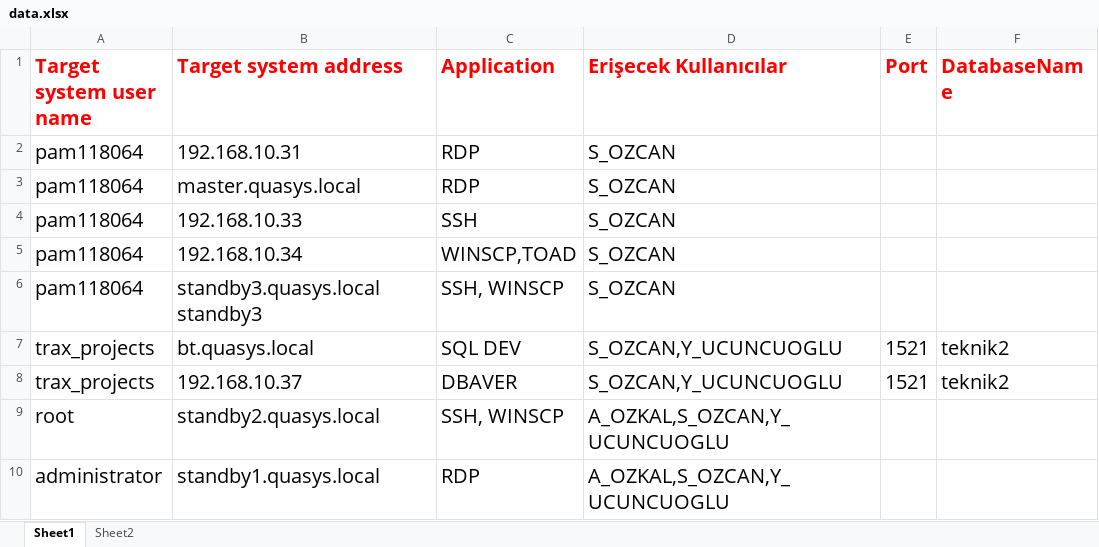
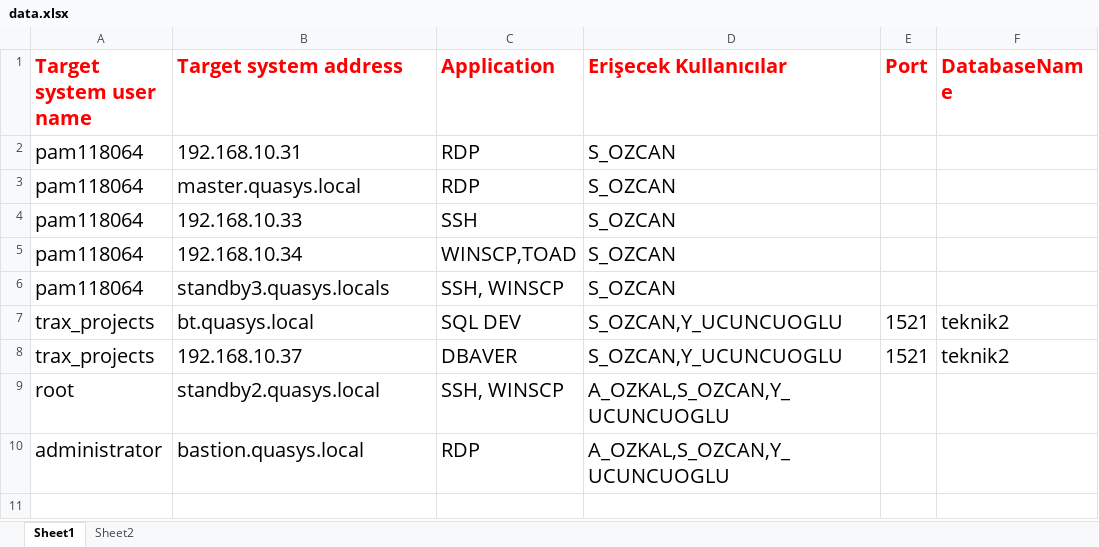
Before and after one commit to enespekdas/THY-OTOMASYON, an Excel workbook: excel/data.xlsx, sheet Sheet1, drawn as a sheet; values as stored, in another font and other column widths than the file's, no borders; the diff names each change by its address in the sheet, - before the commit and + after, or states it on an @@ line.

Commit message:
linux managed systemler ok

```diff
--- a/excel/data.xlsx (sheet Sheet1)
+++ b/excel/data.xlsx (sheet Sheet1)
-B6 (Target system address): standby3.quasys.local standby3
+B6 (Target system address): standby3.quasys.locals
-B10 (Target system address): standby1.quasys.local
+B10 (Target system address): bastion.quasys.local
```
Also changed, not shown: 8 other files.
